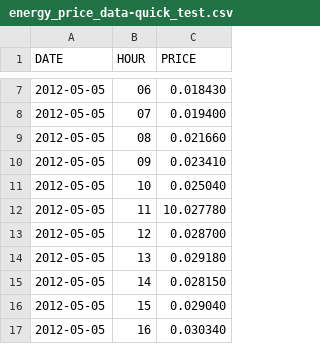
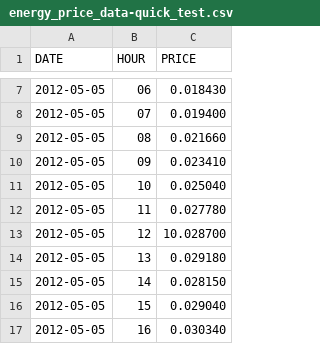
Before and after one commit to philharmonic/philharmonic, a CSV file: io/energy_price_data-quick_test.csv, drawn as a sheet; only a part is shown, gaps mark what is left out.

```diff
--- a/io/energy_price_data-quick_test.csv
+++ b/io/energy_price_data-quick_test.csv
@@ -11,4 +11,4 @@ DATE,HOUR,PRICE
 2012-05-05,10,0.025040
-2012-05-05,11,10.027780
-2012-05-05,12,0.028700
+2012-05-05,11,0.027780
+2012-05-05,12,10.028700
 2012-05-05,13,0.029180
```
Also changed, not shown: 2 other files.
